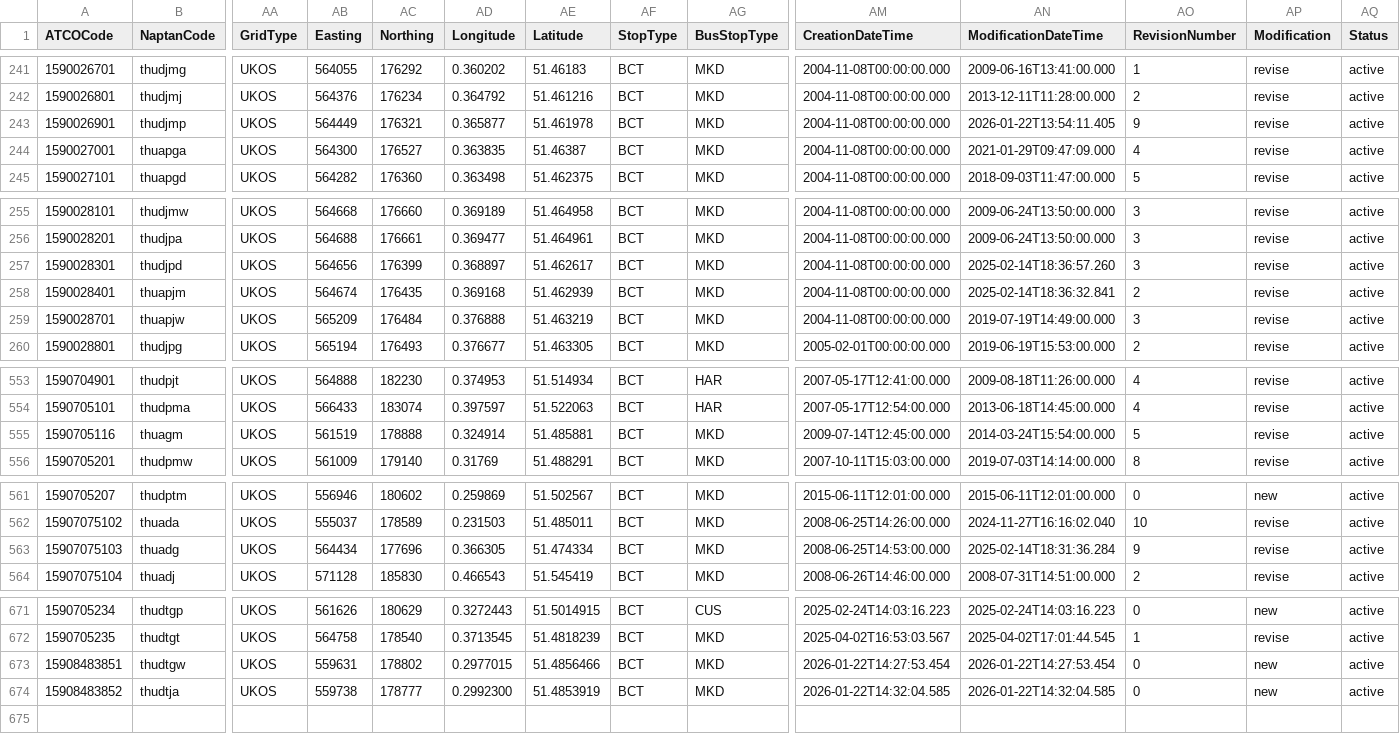
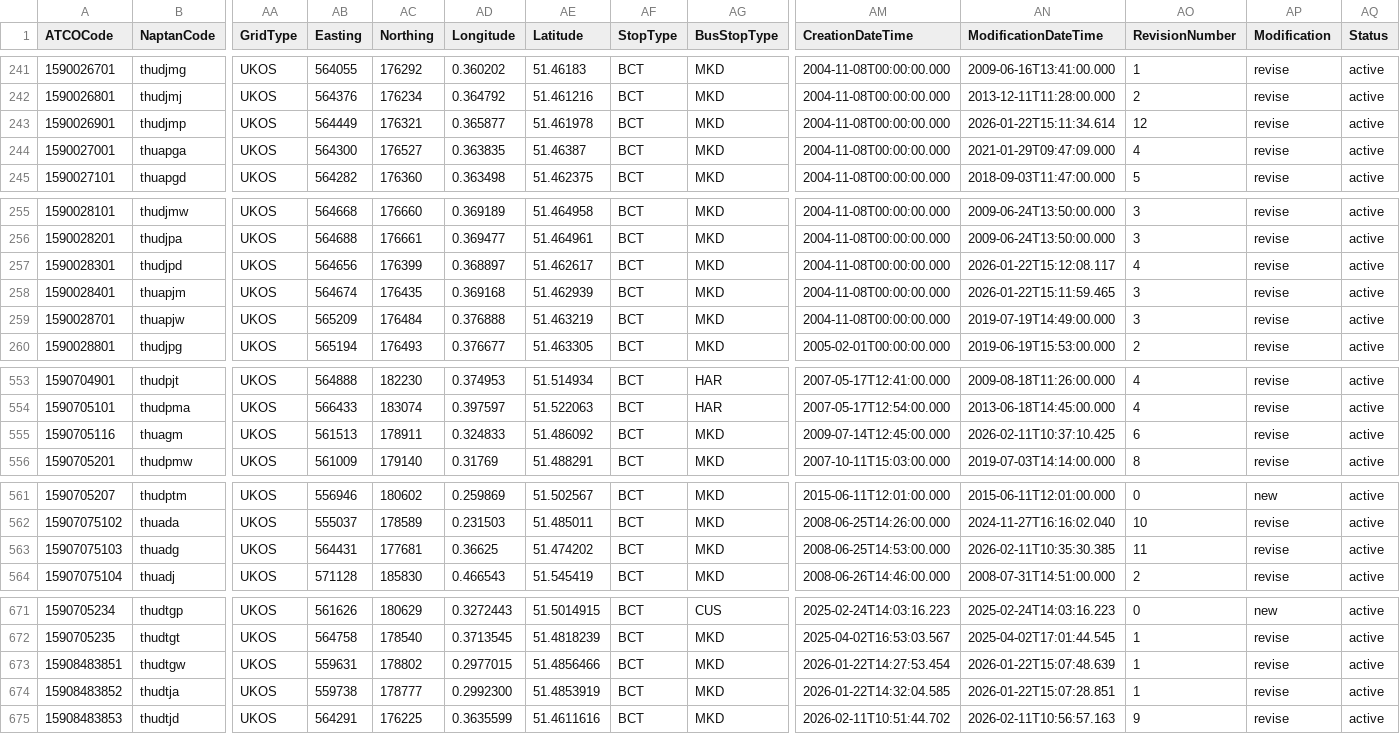
Before and after one commit to ldjb/naptan-nptg-history, a CSV file: 159Stops.csv, drawn as a sheet; only a part is shown, gaps mark what is left out; rows hold the shown columns only; the diff names each change by its address in the sheet, - before the commit and + after, or states it on an @@ line.

```diff
--- a/159Stops.csv
+++ b/159Stops.csv
-AN243 (ModificationDateTime): 2026-01-22T13:54:11.405
+AN243 (ModificationDateTime): 2026-01-22T15:11:34.614
-AO243 (RevisionNumber): 9
+AO243 (RevisionNumber): 12
-AN257 (ModificationDateTime): 2025-02-14T18:36:57.260
+AN257 (ModificationDateTime): 2026-01-22T15:12:08.117
-AO257 (RevisionNumber): 3
+AO257 (RevisionNumber): 4
-AN258 (ModificationDateTime): 2025-02-14T18:36:32.841
+AN258 (ModificationDateTime): 2026-01-22T15:11:59.465
-AO258 (RevisionNumber): 2
+AO258 (RevisionNumber): 3
-AB555 (Easting): 561519
+AB555 (Easting): 561513
-AC555 (Northing): 178888
+AC555 (Northing): 178911
-AD555 (Longitude): 0.324914
+AD555 (Longitude): 0.324833
-AE555 (Latitude): 51.485881
+AE555 (Latitude): 51.486092
-AN555 (ModificationDateTime): 2014-03-24T15:54:00.000
+AN555 (ModificationDateTime): 2026-02-11T10:37:10.425
-AO555 (RevisionNumber): 5
+AO555 (RevisionNumber): 6
-AB563 (Easting): 564434
+AB563 (Easting): 564431
-AC563 (Northing): 177696
+AC563 (Northing): 177681
-AD563 (Longitude): 0.366305
+AD563 (Longitude): 0.36625
-AE563 (Latitude): 51.474334
+AE563 (Latitude): 51.474202
-AN563 (ModificationDateTime): 2025-02-14T18:31:36.284
+AN563 (ModificationDateTime): 2026-02-11T10:35:30.385
-AO563 (RevisionNumber): 9
+AO563 (RevisionNumber): 11
-AN673 (ModificationDateTime): 2026-01-22T14:27:53.454
+AN673 (ModificationDateTime): 2026-01-22T15:07:48.639
-AO673:AO674 (RevisionNumber): 0
+AO673:AO674 (RevisionNumber): 1
-AP673:AP674 (Modification): new
+AP673:AP674 (Modification): revise
-AN674 (ModificationDateTime): 2026-01-22T14:32:04.585
+AN674 (ModificationDateTime): 2026-01-22T15:07:28.851
+row 675: 15908483853 | thudtjd | UKOS | 564291 | 176225 | 0.3635599 | 51.4611616 | BCT | MKD | 2026-02-11T10:51:44.702 | 2026-02-11T10:56:57.163 | 9 | revise | active
```
Also changed, not shown: 420Stops.csv, 14 other files.
